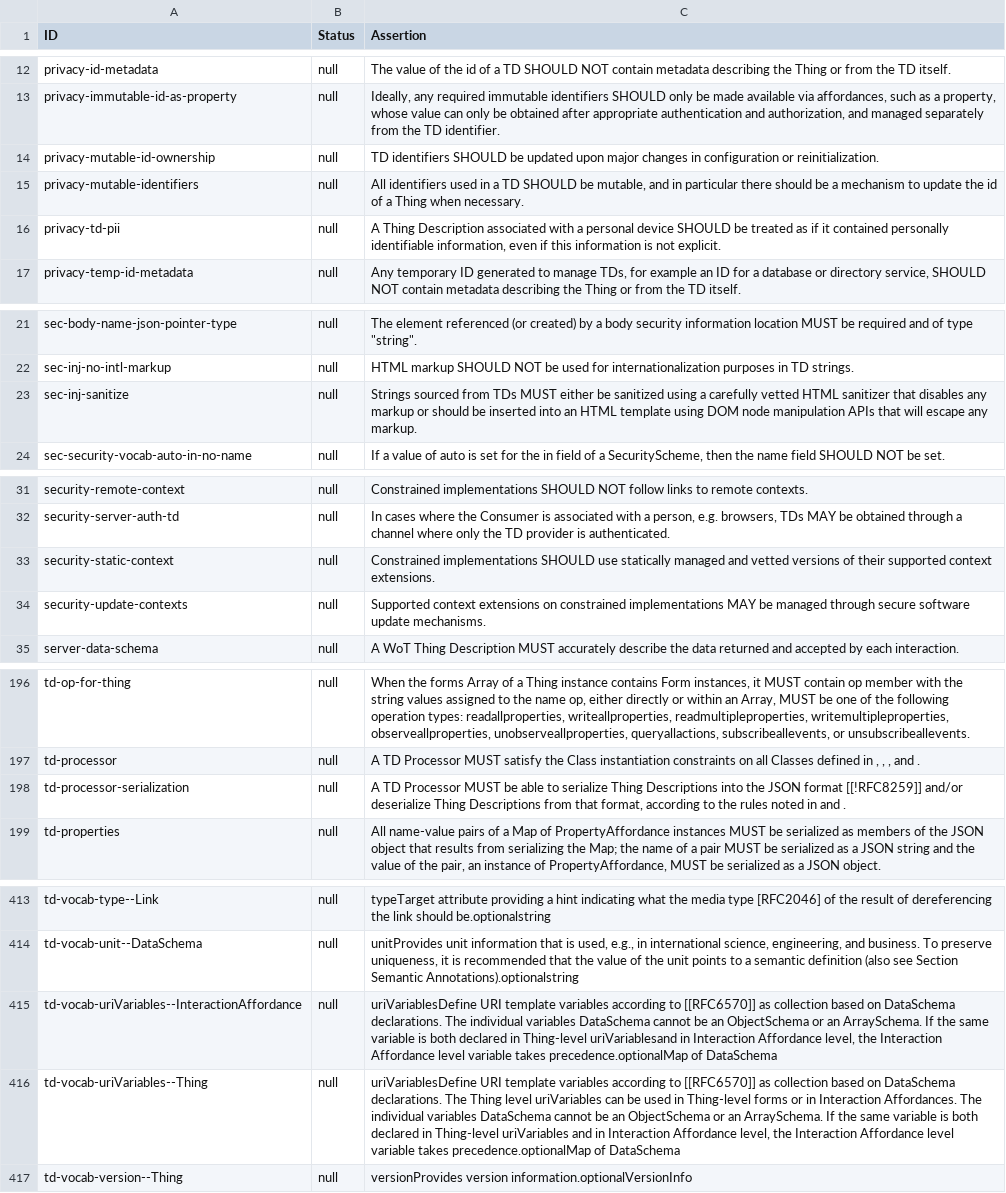
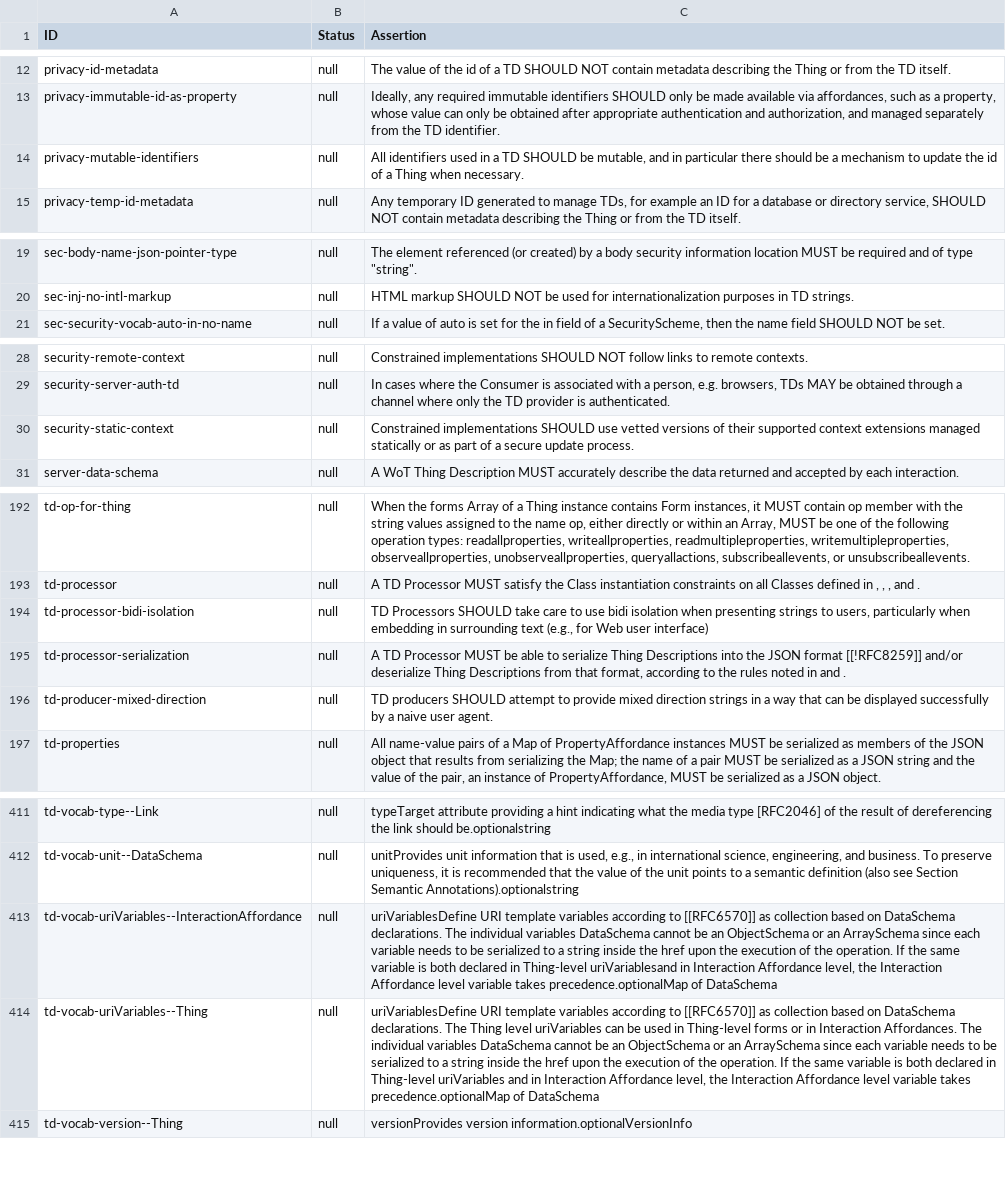
Before and after one commit to w3c/wot-thing-description, a CSV file: testing/assertions.csv, drawn as a sheet; only a part is shown, gaps mark what is left out; removed rows and columns are numbered as before the commit, all else as after; the diff covers the shown part only; the diff names each change by its address in the sheet, - before the commit and + after, or states it on an @@ line.

Commit message:
chore(testing): sync assertions.csv with the current assertions in the spec

```diff
--- a/testing/assertions.csv
+++ b/testing/assertions.csv
-row 14: privacy-mutable-id-ownership | null | TD identifiers SHOULD be updated upon major changes in configuration or reinitialization.
-row 16: privacy-td-pii | null | A Thing Description associated with a personal device SHOULD be treated as if it contained personally identifiable information, even if this information is not explicit.
-row 23: sec-inj-sanitize | null | Strings sourced from TDs MUST either be sanitized using a carefully vetted HTML sanitizer that disables any markup or should be inserted into an HTML template using DOM node manipulation APIs that will escape any markup.
-C30 (Assertion): …SHOULD use statically managed and vetted versions of their supported context extensions.
+C30 (Assertion): …SHOULD use vetted versions of their supported context extensions managed statically or as part of a secure update process.
-row 34: security-update-contexts | null | Supported context extensions on constrained implementations MAY be managed through secure software update mechanisms.
+row 194: td-processor-bidi-isolation | null | TD Processors SHOULD take care to use bidi isolation when presenting strings to users, particularly when embedding in surrounding text (e.g., for Web user interface)
+row 196: td-producer-mixed-direction | null | TD producers SHOULD attempt to provide mixed direction strings in a way that can be displayed successfully by a naive user agent.
-C413 (Assertion): …or an ArraySchema. If the…
+C413 (Assertion): …or an ArraySchema since each variable needs to be serialized to a string inside the href upon the execution of the operation. If the…
-C414 (Assertion): …or an ArraySchema. If the…
+C414 (Assertion): …or an ArraySchema since each variable needs to be serialized to a string inside the href upon the execution of the operation. If the…
```
Also changed, not shown: 1 edited cell elsewhere in this file.
